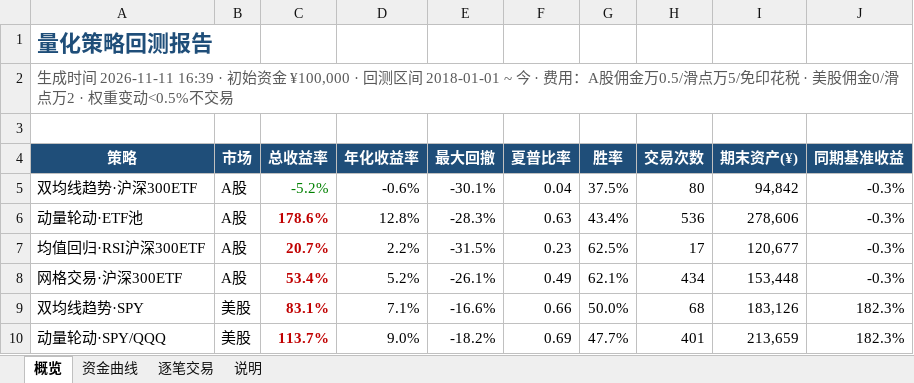
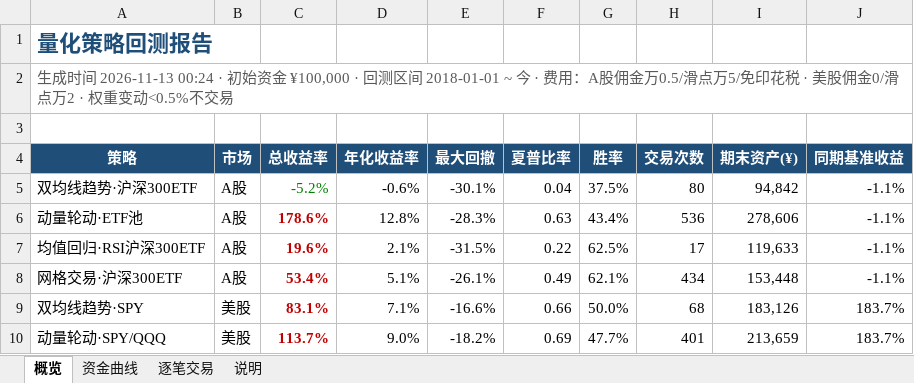
Before and after one commit to eason724/quant-watch, an Excel workbook: files/report.xlsx, sheet 概览, drawn as a sheet; values as stored, in another font and other column widths than the file's, no borders; the diff names each change by its address in the sheet, - before the commit and + after, or states it on an @@ line.

```diff
--- a/files/report.xlsx (sheet 概览)
+++ b/files/report.xlsx (sheet 概览)
-A2 (策略): …成时间 2026-11-11 16:39 · 初始资…
+A2 (策略): …成时间 2026-11-13 00:24 · 初始资…
-J5:J8 (同期基准收益): -0.3%
+J5:J8 (同期基准收益): -1.1%
-C7 (总收益率): 20.7%
+C7 (总收益率): 19.6%
-D7 (年化收益率): 2.2%
+D7 (年化收益率): 2.1%
-F7 (夏普比率): 0.23
+F7 (夏普比率): 0.22
-I7 (期末资产(¥)): 120,677
+I7 (期末资产(¥)): 119,633
-D8 (年化收益率): 5.2%
+D8 (年化收益率): 5.1%
-J9:J10 (同期基准收益): 182.3%
+J9:J10 (同期基准收益): 183.7%
```
Also changed, not shown: sheet 资金曲线, charts or pictures, src/site/files/report.xlsx, 22 other files.
